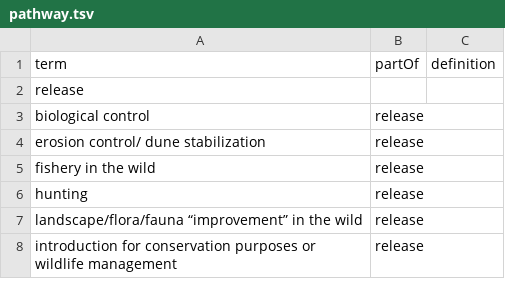
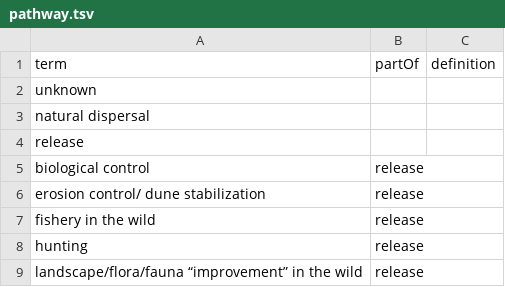
Before and after one commit to qgroom/ias-dwc-proposal, a TSV file: vocabulary/pathway.tsv, drawn as a sheet; only a part is shown; the shorter side is filled out with more unchanged rows.

Commit message:
Update pathway.tsv

```diff
--- a/vocabulary/pathway.tsv
+++ b/vocabulary/pathway.tsv
@@ -1,2 +1,4 @@
 term	partOf	definition
+unknown
+natural dispersal
 release		
```
